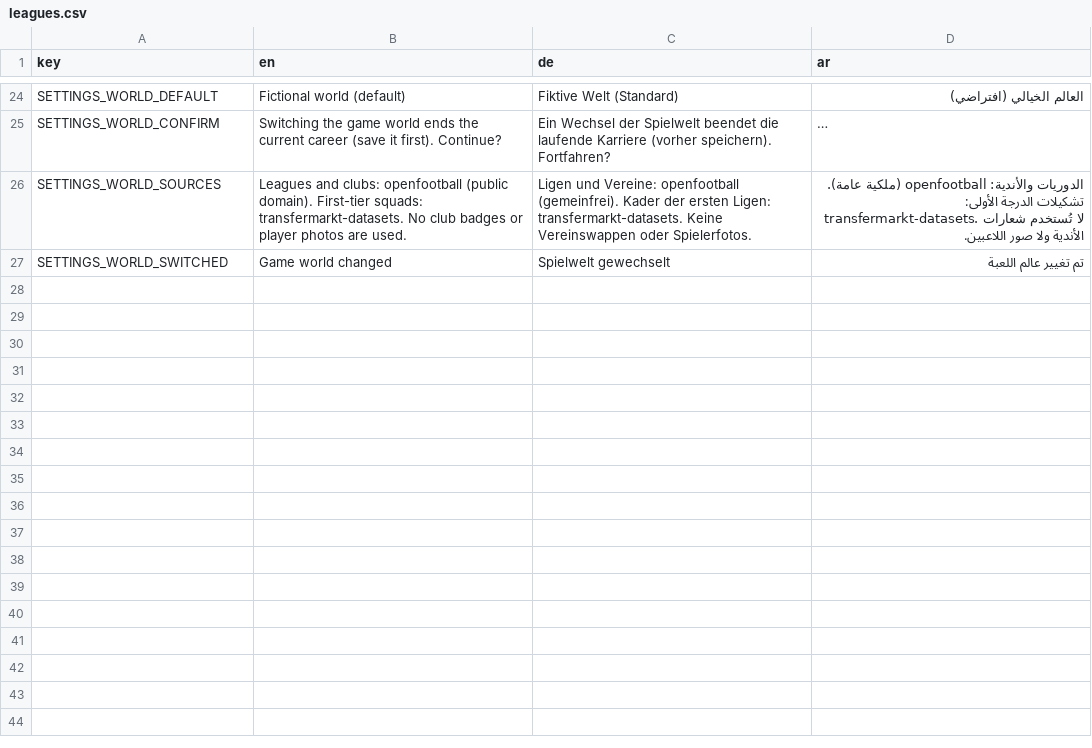
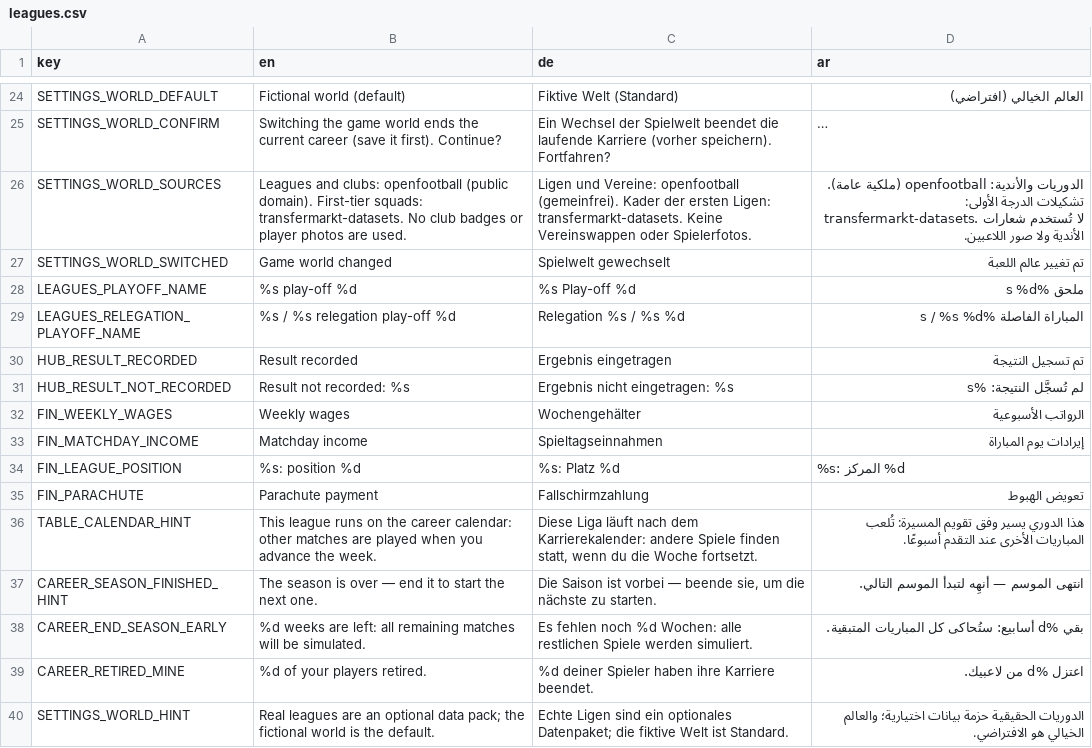
Before and after one commit to MOT1209/UNITY-GAMES-3D, a CSV file: Foßball godot/king-f-oß-ball/translations/leagues.csv, drawn as a sheet; only a part is shown, gaps mark what is left out; long unchanged cells end in …; the diff names each change by its address in the sheet, - before the commit and + after, or states it on an @@ line.

```diff
--- a/Foßball godot/king-f-oß-ball/translations/leagues.csv
+++ b/Foßball godot/king-f-oß-ball/translations/leagues.csv
+row 28: LEAGUES_PLAYOFF_NAME | %s play-off %d | %s Play-off %d | ملحق %s %d
+row 29: LEAGUES_RELEGATION_PLAYOFF_NAME | %s / %s relegation play-off %d | Relegation %s / %s %d | المباراة الفاصلة %s / %s %d
+row 30: HUB_RESULT_RECORDED | Result recorded | Ergebnis eingetragen | تم تسجيل النتيجة
+row 31: HUB_RESULT_NOT_RECORDED | Result not recorded: %s | Ergebnis nicht eingetragen: %s | لم تُسجَّل النتيجة: %s
+row 32: FIN_WEEKLY_WAGES | Weekly wages | Wochengehälter | الرواتب الأسبوعية
+row 33: FIN_MATCHDAY_INCOME | Matchday income | Spieltagseinnahmen | إيرادات يوم المباراة
+row 34: FIN_LEAGUE_POSITION | %s: position %d | %s: Platz %d | %s: المركز %d
+row 35: FIN_PARACHUTE | Parachute payment | Fallschirmzahlung | تعويض الهبوط
+row 36: TABLE_CALENDAR_HINT | This league runs on the career calendar: other matches are played when you advance the week. | Diese Liga läuft nach dem Karrierekalender: andere Spiele finden statt, wenn du die Woche fortsetzt. | هذا الدوري يسير وفق تقويم المسيرة: تُلعب المباريات الأخرى عند التقدم أسبوعًا.
+row 37: CAREER_SEASON_FINISHED_HINT | The season is over — end it to start the next one. | Die Saison ist vorbei — beende sie, um die nächste zu starten. | انتهى الموسم — أنهِه لتبدأ الموسم التالي.
+row 38: CAREER_END_SEASON_EARLY | %d weeks are left: all remaining matches will be simulated. | Es fehlen noch %d Wochen: alle restlichen Spiele werden simuliert. | بقي %d أسابيع: ستُحاكى كل المباريات المتبقية.
+row 39: CAREER_RETIRED_MINE | %d of your players retired. | %d deiner Spieler haben ihre Karriere beendet. | اعتزل %d من لاعبيك.
+row 40: SETTINGS_WORLD_HINT | Real leagues are an optional data pack; the fictional world is the default. | Echte Ligen sind ein optionales Datenpaket; die fiktive Welt ist Standard. | الدوريات الحقيقية حزمة بيانات اختيارية؛ والعالم الخيالي هو الافتراضي.
```
Also changed, not shown: 26 other files.
